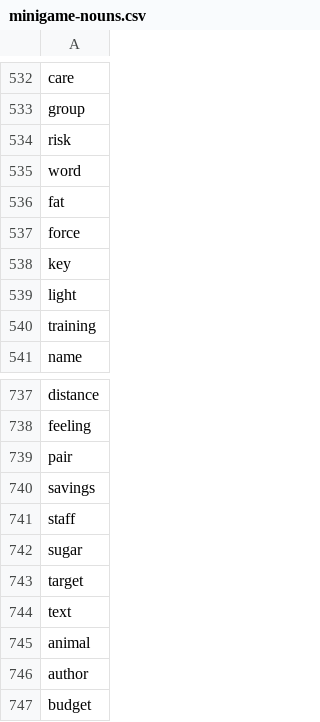
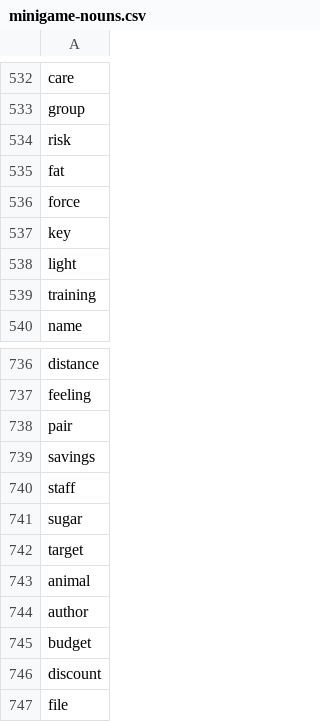
Before and after one commit to killfrenzy96/AiyaFrenzyBot, a CSV file: resources/minigame-nouns.csv, drawn as a sheet; only a part is shown, gaps mark what is left out; the shorter side is filled out with more unchanged rows; the diff names each change by its address in the sheet, - before the commit and + after, or states it on an @@ line.

```diff
--- a/resources/minigame-nouns.csv
+++ b/resources/minigame-nouns.csv
-row 535: word
-row 744: text
```
Also changed, not shown: 1 other file.
